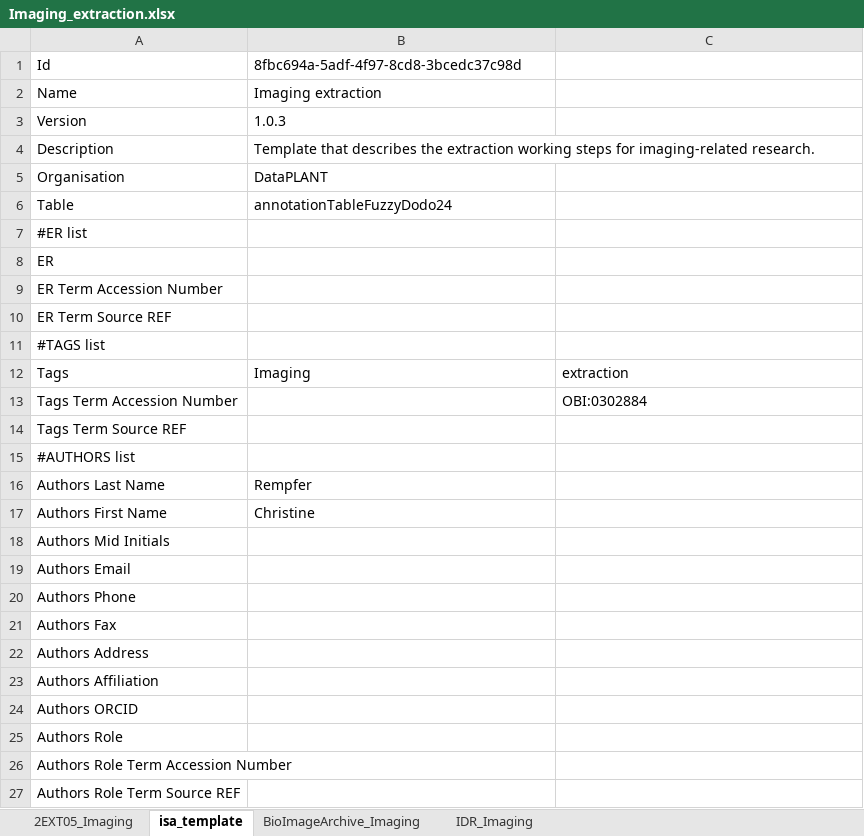
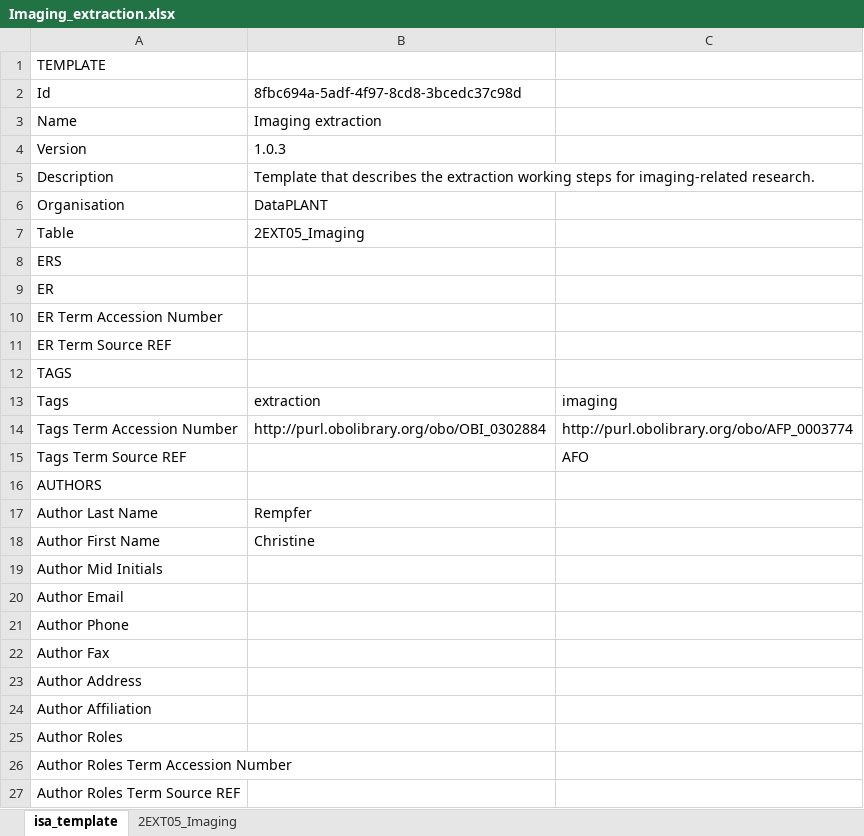
Before and after one commit to nfdi4plants/Swate-templates, an Excel workbook: templates/dataplant/Imaging_extraction.xlsx, sheet isa_template, drawn as a sheet; values as stored, in another font and other column widths than the file's, no cell formats; removed rows and columns are numbered as before the commit, all else as after; the diff names each change by its address in the sheet, - before the commit and + after, or states it on an @@ line.

```diff
--- a/templates/dataplant/Imaging_extraction.xlsx (sheet isa_template)
+++ b/templates/dataplant/Imaging_extraction.xlsx (sheet isa_template)
-sheet tab: BioImageArchive_Imaging
-sheet tab: IDR_Imaging
@@ sheet tab order changed: isa_template | 2EXT05_Imaging @@
+row 1: TEMPLATE
-B7: annotationTableFuzzyDodo24
+B7: 2EXT05_Imaging
-A8: #ER list
+A8: ERS
-A12: #TAGS list
+A12: TAGS
-B13: Imaging
+B13: extraction
-C13: extraction
+C13: imaging
-B14: (empty)
+B14: http://purl.obolibrary.org/obo/OBI_0302884
-C14: OBI:0302884
+C14: http://purl.obolibrary.org/obo/AFP_0003774
-C15: (empty)
+C15: AFO
-A16: #AUTHORS list
+A16: AUTHORS
-A17: Authors Last Name
+A17: Author Last Name
-A18: Authors First Name
+A18: Author First Name
-A19: Authors Mid Initials
+A19: Author Mid Initials
-A20: Authors Email
+A20: Author Email
-A21: Authors Phone
+A21: Author Phone
-A22: Authors Fax
+A22: Author Fax
-A23: Authors Address
+A23: Author Address
-A24: Authors Affiliation
+A24: Author Affiliation
-A25: Authors ORCID
+A25: Author Roles
-A26: Authors Role
+A26: Author Roles Term Accession Number
-A27: Authors Role Term Accession Number
+A27: Author Roles Term Source REF
-row 27: Authors Role Term Source REF
```
Also changed, not shown: sheet 2EXT05_Imaging, cell formats, templates/dataplant/Imaging_assay.xlsx, templates/dataplant/Imaging_computation.xlsx, 2 other files.
